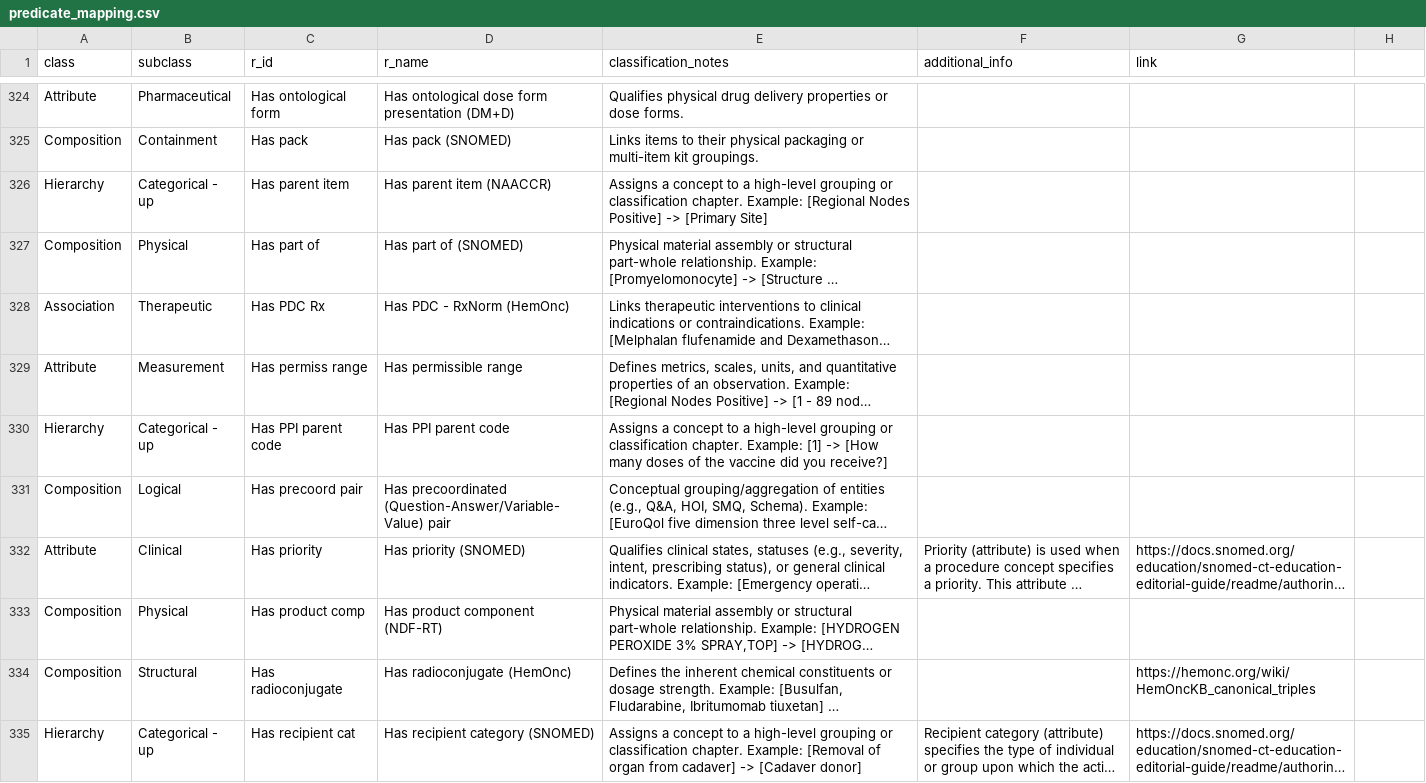
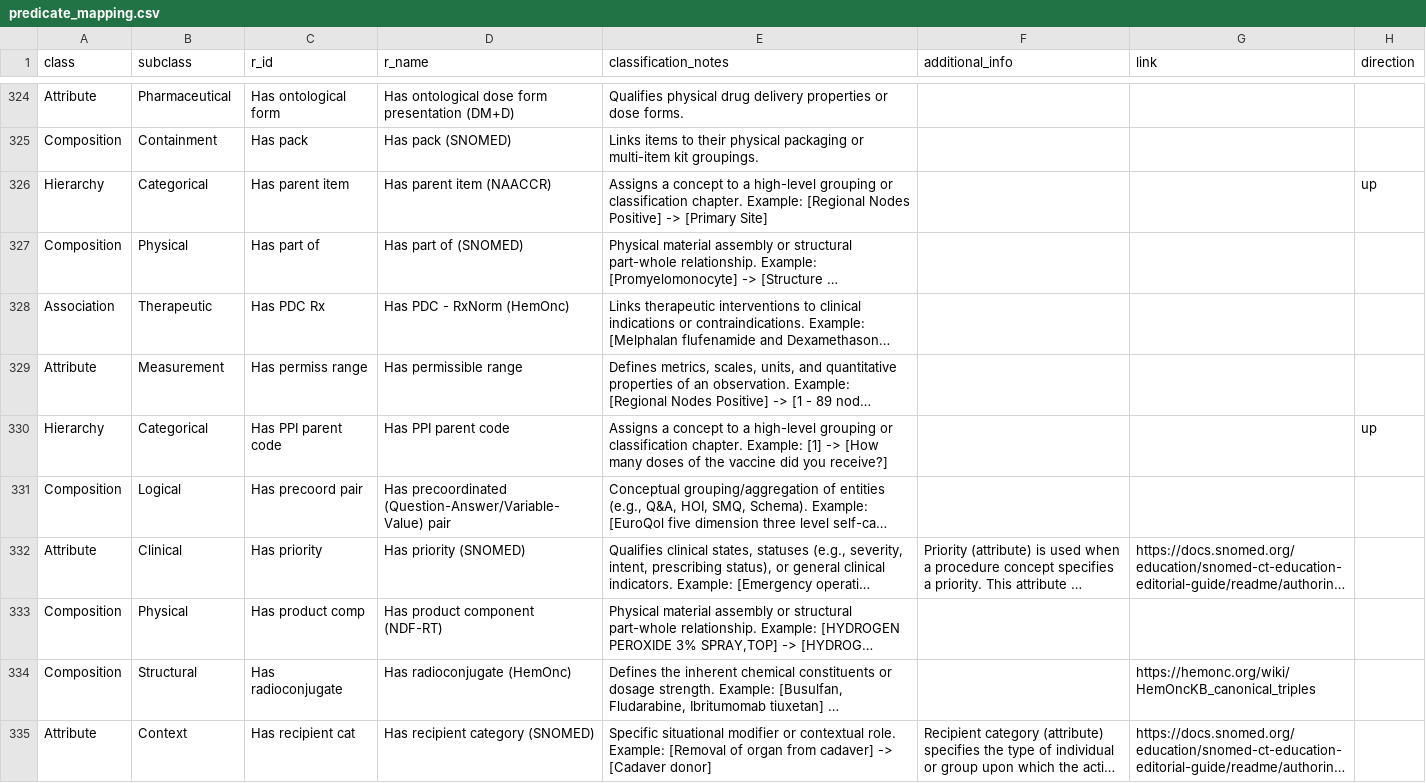
Before and after one commit to AustralianCancerDataNetwork/omop-graph, a CSV file: src/omop_graph/data/predicate_mapping.csv, drawn as a sheet; only a part is shown, gaps mark what is left out; long unchanged cells end in …; the diff covers the shown part only; the diff names each change by its address in the sheet, - before the commit and + after, or states it on an @@ line.

Commit message:
Classify relationships by kind and direction, validate against the CDM

```diff
--- a/src/omop_graph/data/predicate_mapping.csv
+++ b/src/omop_graph/data/predicate_mapping.csv
-H1: (empty)
+H1: direction
-B326 (subclass): Categorical - up
+B326 (subclass): Categorical
-H326 (direction): (empty)
+H326 (direction): up
-B330 (subclass): Categorical - up
+B330 (subclass): Categorical
-H330 (direction): (empty)
+H330 (direction): up
-A335 (class): Hierarchy
+A335 (class): Attribute
-B335 (subclass): Categorical - up
+B335 (subclass): Context
-E335 (classification_notes): Assigns a concept to a high-level grouping or classification chapter. Example: [Removal…
+E335 (classification_notes): Specific situational modifier or contextual role. Example: [Removal…
```
Also changed, not shown: 182 edited cells elsewhere in this file, src/omop_graph/data/predicate_classification.csv, 11 other files.
